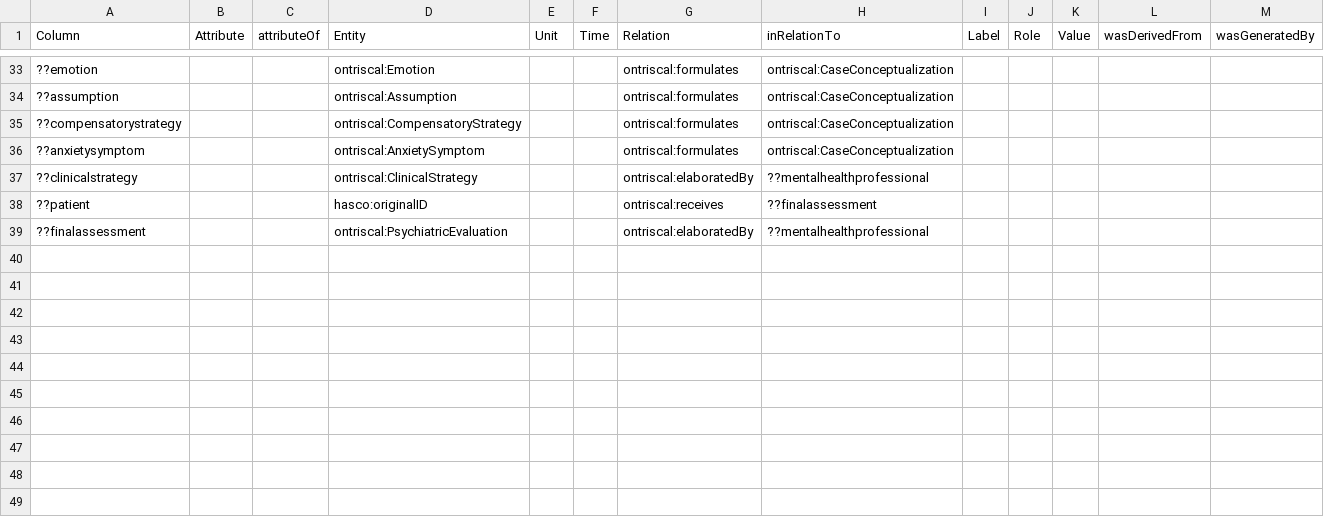
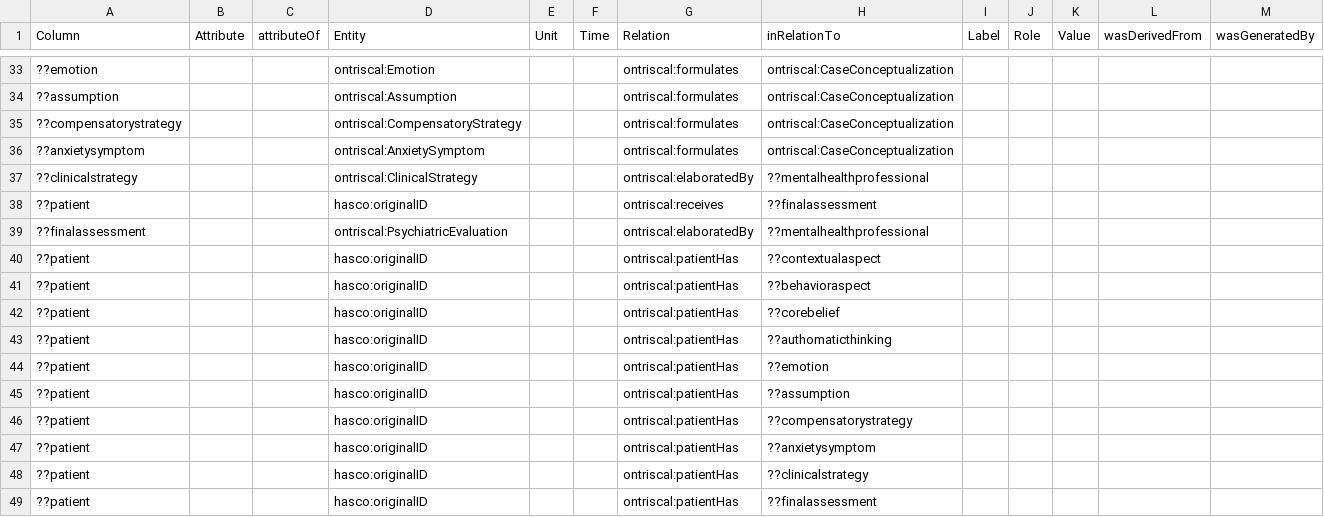
Before and after one commit to evaldo/homogenise, a CSV file: sddqualidomain/input/DM/dm_qualidomain.csv, drawn as a sheet; only a part is shown, gaps mark what is left out; the diff names each change by its address in the sheet, - before the commit and + after, or states it on an @@ line.

```diff
--- a/sddqualidomain/input/DM/dm_qualidomain.csv
+++ b/sddqualidomain/input/DM/dm_qualidomain.csv
+row 40: ??patient |  |  | hasco:originalID |  |  | ontriscal:patientHas | ??contextualaspect
+row 41: ??patient |  |  | hasco:originalID |  |  | ontriscal:patientHas | ??behavioraspect
+row 42: ??patient |  |  | hasco:originalID |  |  | ontriscal:patientHas | ??corebelief
+row 43: ??patient |  |  | hasco:originalID |  |  | ontriscal:patientHas | ??authomaticthinking
+row 44: ??patient |  |  | hasco:originalID |  |  | ontriscal:patientHas | ??emotion
+row 45: ??patient |  |  | hasco:originalID |  |  | ontriscal:patientHas | ??assumption
+row 46: ??patient |  |  | hasco:originalID |  |  | ontriscal:patientHas | ??compensatorystrategy
+row 47: ??patient |  |  | hasco:originalID |  |  | ontriscal:patientHas | ??anxietysymptom
+row 48: ??patient |  |  | hasco:originalID |  |  | ontriscal:patientHas | ??clinicalstrategy
+row 49: ??patient |  |  | hasco:originalID |  |  | ontriscal:patientHas | ??finalassessment
```
Also changed, not shown: sddquali/input/DM/dm_quali.csv, sddquali/input/Data/da_quali.csv, 12 other files.
